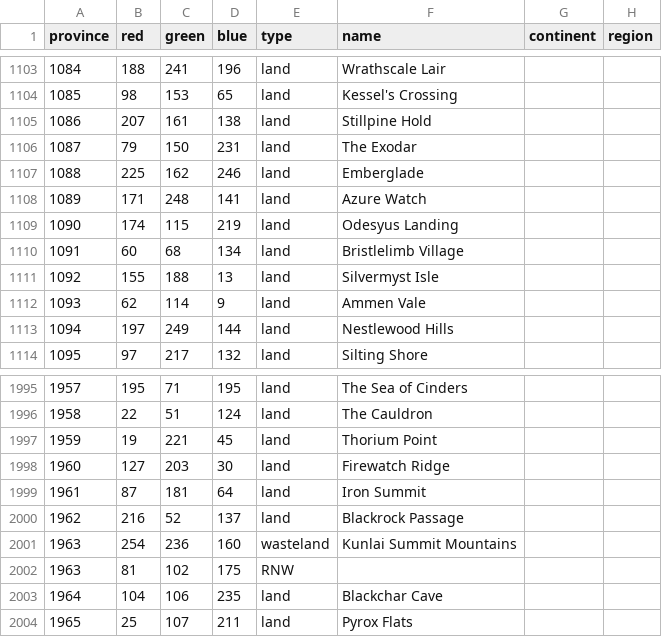
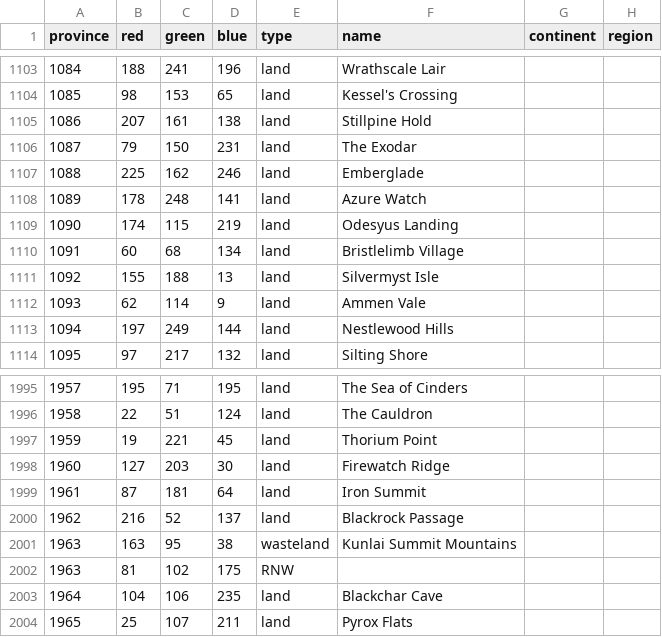
Before and after one commit to dogabeey/WWU, a CSV file: map/definition.csv, drawn as a sheet; only a part is shown, gaps mark what is left out.

```diff
--- a/map/definition.csv
+++ b/map/definition.csv
@@ -1107,3 +1107,3 @@ province;red;green;blue;type;name;continent;region
 1088;225;162;246;land;Emberglade;;
-1089;171;248;141;land;Azure Watch;;
+1089;178;248;141;land;Azure Watch;;
 1090;174;115;219;land;Odesyus Landing;;
@@ -2000,3 +2000,3 @@ province;red;green;blue;type;name;continent;region
 1962;216;52;137;land;Blackrock Passage;;
-1963;254;236;160;wasteland;Kunlai Summit Mountains;;
+1963;163;95;38;wasteland;Kunlai Summit Mountains;;
 1963;81;102;175;RNW;;;
```
Also changed, not shown: 2 other files.
